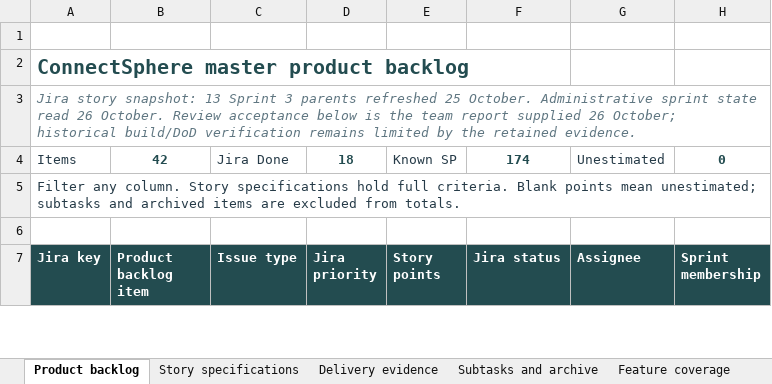
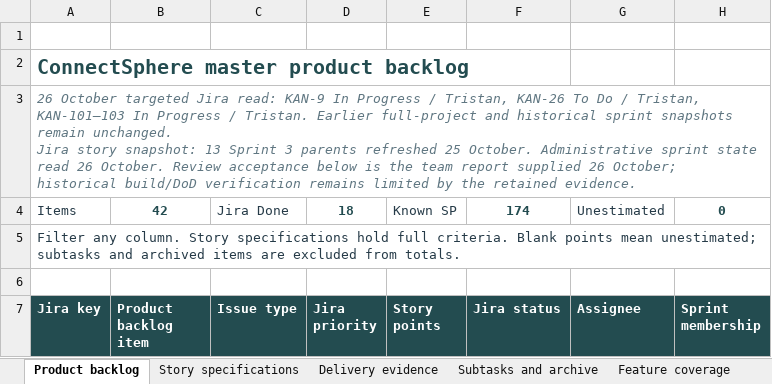
Before and after one commit to MochaLxtte/ConnectSphere, an Excel workbook: docs/submission/1/product-backlog.xlsx, sheet Product backlog, drawn as a sheet; only a part is shown; values as stored, in another font and other column widths than the file's, no borders; conditional formats and table styles not drawn; ↵ is a line break in a cell; the diff covers the shown part only; the diff names each change by its address in the sheet, - before the commit and + after, or states it on an @@ line.

Commit message:
docs(KAN-9): align criteria test evidence and sprint handover
Record approved saved and unsaved assessment boundaries, migration 014 setup, criterion-to-test traceability, case-level automated evidence, full-suite failures and successful retests, coverage limits, and the integrated manual procedure. Refresh Sprint 4 ownership and delivery records plus the master backlog workbook while preserving historical results and leaving shared migration application, manual acceptance, review, and dependent reservation work pending.

```diff
--- a/docs/submission/1/product-backlog.xlsx (sheet Product backlog)
+++ b/docs/submission/1/product-backlog.xlsx (sheet Product backlog)
-A3 (Jira key): Jira story…
+A3 (Jira key): 26 October targeted Jira read: KAN-9 In Progress / Tristan, KAN-26 To Do / Tristan, KAN-101–103 In Progress / Tristan. Earlier full-project and historical sprint snapshots remain unchanged. ↵ Jira story…
```
Also changed, not shown: 9 edited cells elsewhere in this sheet, sheet Feature coverage, sheet Story specifications, sheet Subtasks and archive, sheet Review notes, sheet Delivery evidence, sheet Sprint record, 25 other files.
